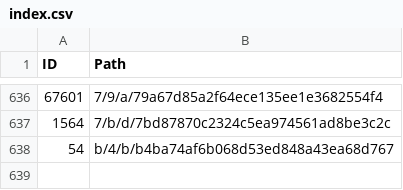
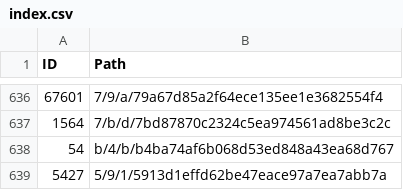
Before and after one commit to derockit/Project-Gutenberg, a CSV file: index.csv, drawn as a sheet; only a part is shown, gaps mark what is left out; the diff names each change by its address in the sheet, - before the commit and + after, or states it on an @@ line.

```diff
--- a/index.csv
+++ b/index.csv
+row 639: 5427 | 5/9/1/5913d1effd62be47eace97a7ea7abb7a
```
Also changed, not shown: 5 other files.
